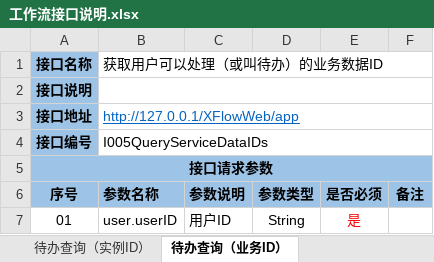
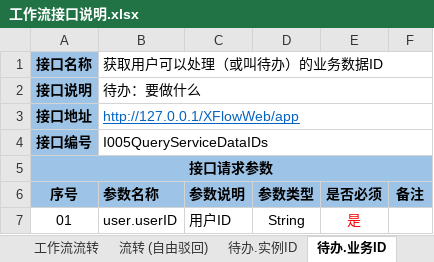
Before and after one commit to HY-ZhengWei/XFlowWeb, an Excel workbook: doc/工作流接口说明.xlsx, sheet 待办.业务ID, drawn as a sheet; only a part is shown; values as stored, in another font and other column widths than the file's, no borders; the diff names each change by its address in the sheet, - before the commit and + after, or states it on an @@ line.

```diff
--- a/doc/工作流接口说明.xlsx (sheet 待办.业务ID)
+++ b/doc/工作流接口说明.xlsx (sheet 待办.业务ID)
-sheet tab: 待办查询（实例ID）
+sheet tab: 待办.实例ID
-sheet tab: 待办查询（业务ID）
+sheet tab: 待办.业务ID
-B2: (empty)
+B2: 待办：要做什么
```
Also changed, not shown: sheet 已办.实例ID, sheet 已办.业务ID, sheet 待办.实例ID, sheet 督办.实例ID, sheet 督办.业务ID, other sheet tabs, charts or pictures, 9 other files.
